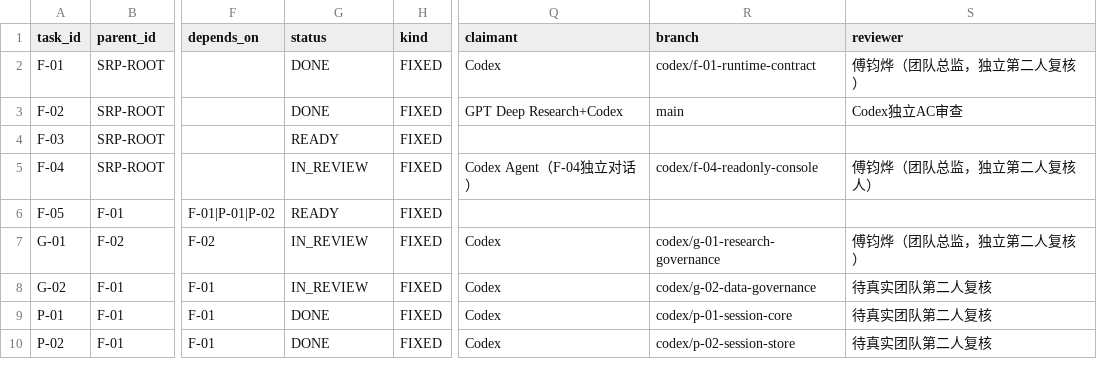
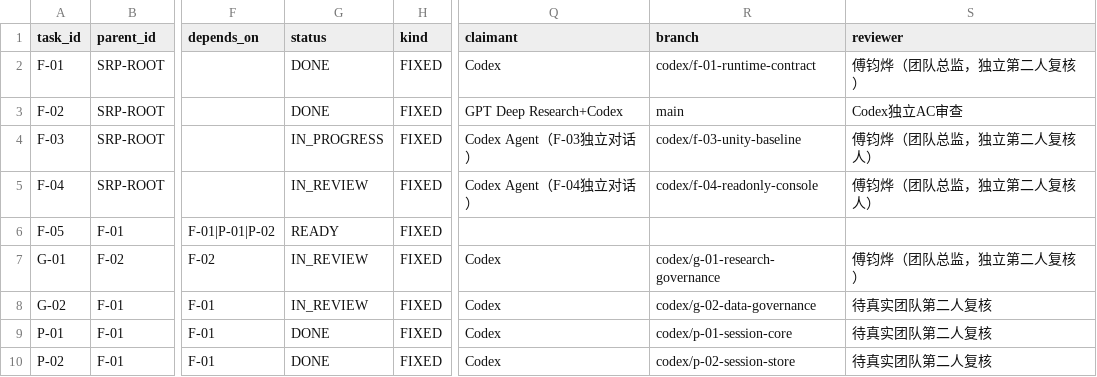
Before and after one commit to JunyeFu/Emotional-Healing-System, a CSV file: 00-项目管理/01-项目章程与规划/2026-08-05_SRP_IJHCI_全项目1-12步规划设计包_v1.0/24_团队任务与项目治理/05_可领取任务包.csv, drawn as a sheet; only a part is shown, gaps mark what is left out; the diff names each change by its address in the sheet, - before the commit and + after, or states it on an @@ line.

Commit message:
chore(f03): claim task and record baseline inventory

```diff
--- a/00-项目管理/01-项目章程与规划/2026-08-05_SRP_IJHCI_全项目1-12步规划设计包_v1.0/24_团队任务与项目治理/05_可领取任务包.csv
+++ b/00-项目管理/01-项目章程与规划/2026-08-05_SRP_IJHCI_全项目1-12步规划设计包_v1.0/24_团队任务与项目治理/05_可领取任务包.csv
-G4 (status): READY
+G4 (status): IN_PROGRESS
-Q4 (claimant): (empty)
+Q4 (claimant): Codex Agent（F-03独立对话）
-R4 (branch): (empty)
+R4 (branch): codex/f-03-unity-baseline
-S4 (reviewer): (empty)
+S4 (reviewer): 傅钧烨（团队总监，独立第二人复核人）
```
Also changed, not shown: 27 other files.
